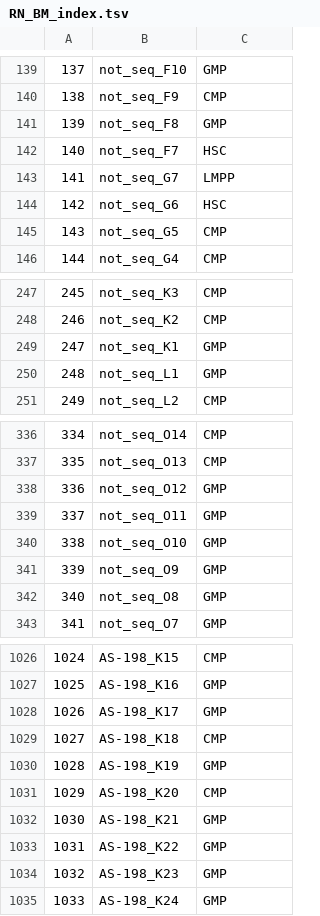
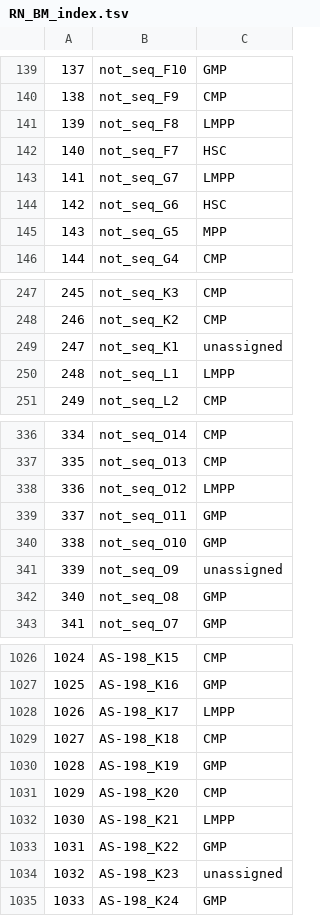
Before and after one commit to AnnatinaSchnegg/AS_amplicons, a TSV file: Data/RN_BM_index.tsv, drawn as a sheet; only a part is shown, gaps mark what is left out; the diff covers the shown part only.

```diff
--- a/Data/RN_BM_index.tsv
+++ b/Data/RN_BM_index.tsv
@@ -140,3 +140,3 @@
 138	not_seq_F9	CMP
-139	not_seq_F8	GMP
+139	not_seq_F8	LMPP
 140	not_seq_F7	HSC
@@ -144,3 +144,3 @@
 142	not_seq_G6	HSC
-143	not_seq_G5	CMP
+143	not_seq_G5	MPP
 144	not_seq_G4	CMP
@@ -248,4 +248,4 @@
 246	not_seq_K2	CMP
-247	not_seq_K1	GMP
-248	not_seq_L1	GMP
+247	not_seq_K1	unassigned
+248	not_seq_L1	LMPP
 249	not_seq_L2	CMP
@@ -337,6 +337,6 @@
 335	not_seq_O13	CMP
-336	not_seq_O12	GMP
+336	not_seq_O12	LMPP
 337	not_seq_O11	GMP
 338	not_seq_O10	GMP
-339	not_seq_O9	GMP
+339	not_seq_O9	unassigned
 340	not_seq_O8	GMP
@@ -1027,3 +1027,3 @@
 1025	AS-198_K16	GMP
-1026	AS-198_K17	GMP
+1026	AS-198_K17	LMPP
 1027	AS-198_K18	CMP
@@ -1031,5 +1031,5 @@
 1029	AS-198_K20	CMP
-1030	AS-198_K21	GMP
+1030	AS-198_K21	LMPP
 1031	AS-198_K22	GMP
-1032	AS-198_K23	GMP
+1032	AS-198_K23	unassigned
 1033	AS-198_K24	GMP
```
Also changed, not shown: 60 edited cells elsewhere in this file, 34 other files.
